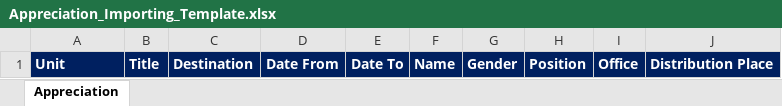
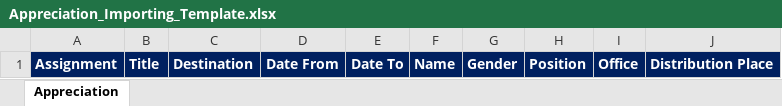
Before and after one commit to my-desk-portal/my-desk-portal.github.io, an Excel workbook: public/Appreciation_Importing_Template.xlsx, sheet Appreciation, drawn as a sheet; values as stored, in another font and other column widths than the file's, no borders; the diff names each change by its address in the sheet, - before the commit and + after, or states it on an @@ line.

```diff
--- a/public/Appreciation_Importing_Template.xlsx (sheet Appreciation)
+++ b/public/Appreciation_Importing_Template.xlsx (sheet Appreciation)
-A1: Unit
+A1: Assignment
```
Also changed, not shown: public/Completion_Importing_Template.xlsx, public/Participation_Importing_Template.xlsx, 10 other files.
